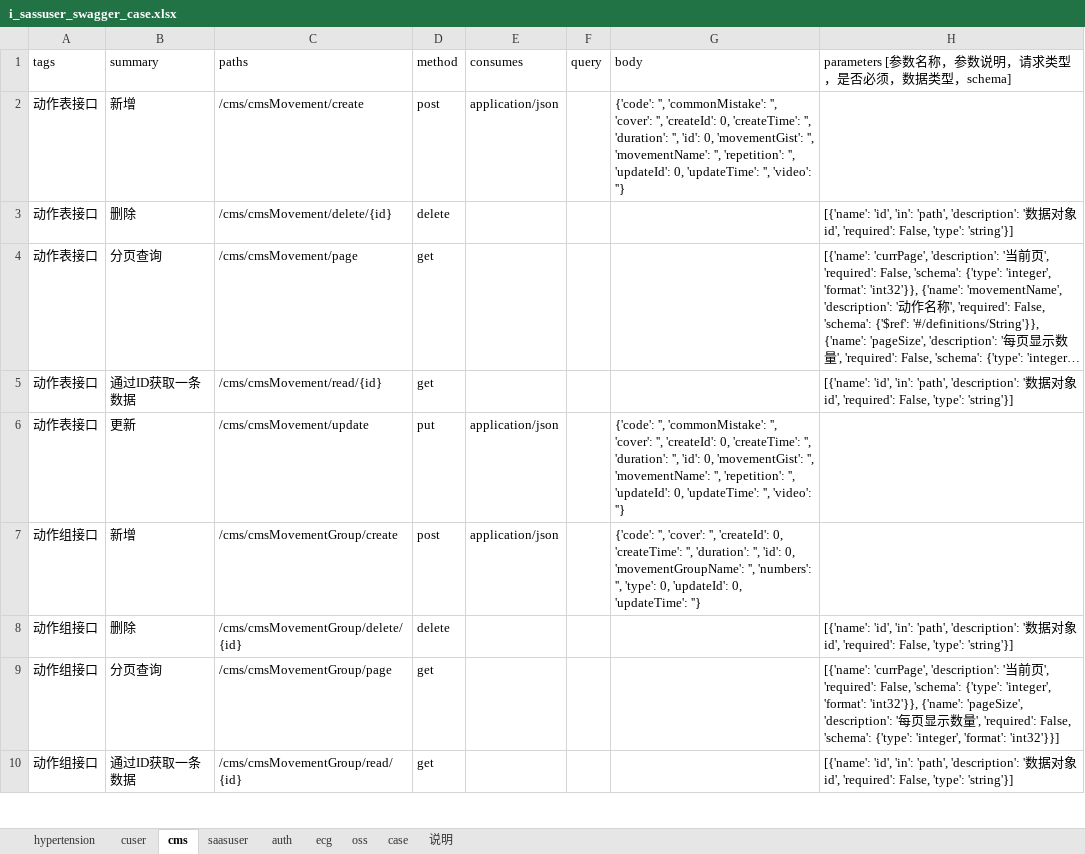
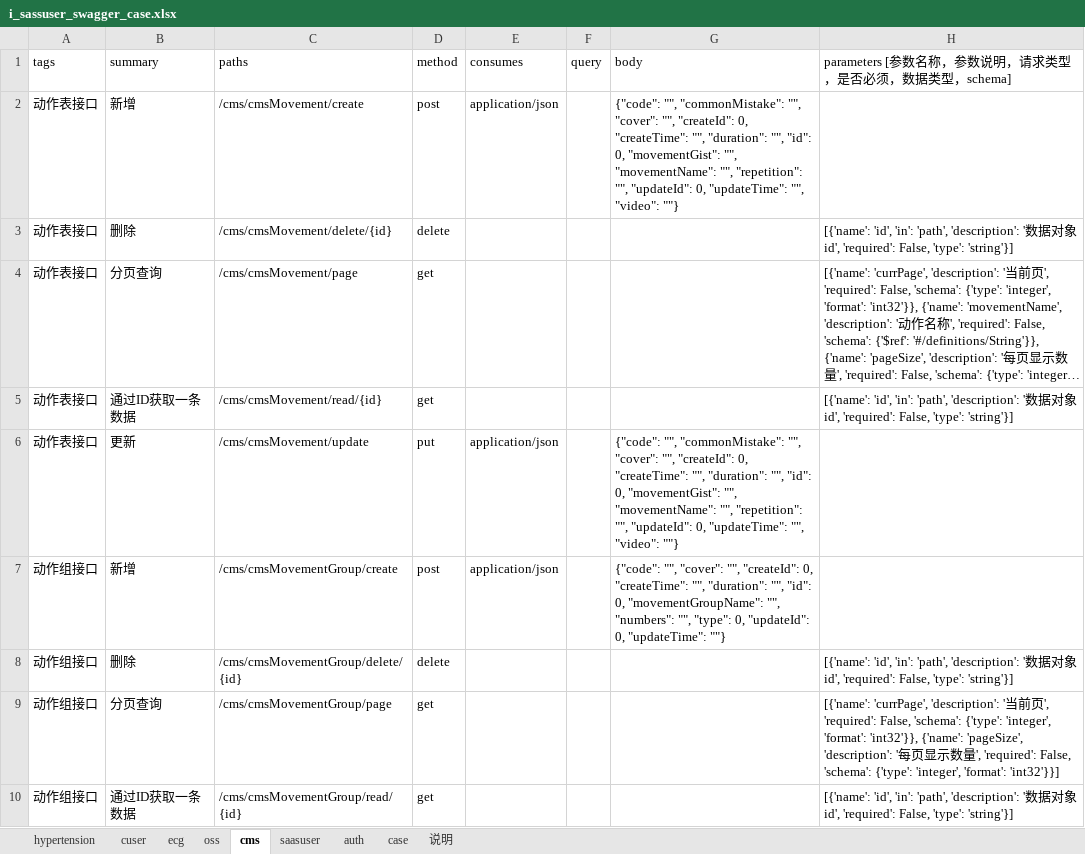
Before and after one commit to skducn/project, an Excel workbook: instance/zyjk/SAAS/iSwagger/i_sassuser_swagger_case.xlsx, sheet cms, drawn as a sheet; only a part is shown; long unchanged cells end in …; values as stored, in another font and other column widths than the file's, no borders; the diff covers the shown part only; the diff names each change by its address in the sheet, - before the commit and + after, or states it on an @@ line.

```diff
--- a/instance/zyjk/SAAS/iSwagger/i_sassuser_swagger_case.xlsx (sheet cms)
+++ b/instance/zyjk/SAAS/iSwagger/i_sassuser_swagger_case.xlsx (sheet cms)
@@ sheet tab order changed: hypertension | cuser | ecg | oss | cms | saasuser | auth | case | 说明 @@
-G2 (body): {'code': '', 'commonMistake': '', 'cover': '', 'createId': 0, 'createTime': '', 'duration': '', 'id': 0, 'movementGist': '', 'movementName': '', 'repetition': '', 'updateId': 0, 'updateTime': '', 'video': ''}
+G2 (body): {"code": "", "commonMistake": "", "cover": "", "createId": 0, "createTime": "", "duration": "", "id": 0, "movementGist": "", "movementName": "", "repetition": "", "updateId": 0, "updateTime": "", "video": ""}
-G6 (body): {'code': '', 'commonMistake': '', 'cover': '', 'createId': 0, 'createTime': '', 'duration': '', 'id': 0, 'movementGist': '', 'movementName': '', 'repetition': '', 'updateId': 0, 'updateTime': '', 'video': ''}
+G6 (body): {"code": "", "commonMistake": "", "cover": "", "createId": 0, "createTime": "", "duration": "", "id": 0, "movementGist": "", "movementName": "", "repetition": "", "updateId": 0, "updateTime": "", "video": ""}
-G7 (body): {'code': '', 'cover': '', 'createId': 0, 'createTime': '', 'duration': '', 'id': 0, 'movementGroupName': '', 'numbers': '', 'type': 0, 'updateId': 0, 'updateTime': ''}
+G7 (body): {"code": "", "cover": "", "createId": 0, "createTime": "", "duration": "", "id": 0, "movementGroupName": "", "numbers": "", "type": 0, "updateId": 0, "updateTime": ""}
```
Also changed, not shown: 7 edited cells elsewhere in this sheet, sheet saasuser, sheet hypertension, sheet cuser, sheet ecg, sheet oss, sheet case, 1 more sheet, instance/zyjk/swagger/i.xlsx, instance/zyjk/swagger/saasuser.xlsx, 8 other files.
